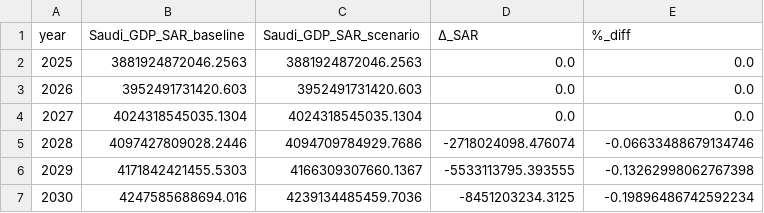
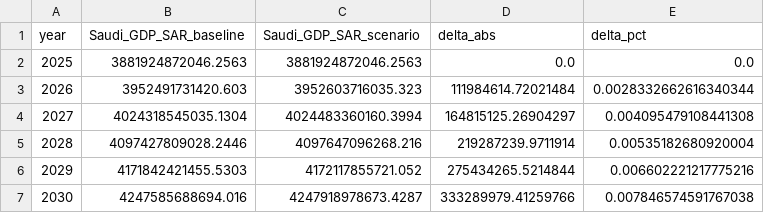
Before and after one commit to HZloto/cobb-douglas-GDP-v2, a CSV file: outputs/gdp_impact_summary.csv, drawn as a sheet.

```diff
--- a/outputs/gdp_impact_summary.csv
+++ b/outputs/gdp_impact_summary.csv
@@ -1,7 +1,7 @@
-year,Saudi_GDP_SAR_baseline,Saudi_GDP_SAR_scenario,Δ_SAR,%_diff
+year,Saudi_GDP_SAR_baseline,Saudi_GDP_SAR_scenario,delta_abs,delta_pct
 2025,3881924872046.2563,3881924872046.2563,0.0,0.0
-2026,3952491731420.603,3952491731420.603,0.0,0.0
-2027,4024318545035.1304,4024318545035.1304,0.0,0.0
-2028,4097427809028.2446,4094709784929.7686,-2718024098.476074,-0.06633488679134746
-2029,4171842421455.5303,4166309307660.1367,-5533113795.393555,-0.13262998062767398
-2030,4247585688694.016,4239134485459.7036,-8451203234.3125,-0.19896486742592234
+2026,3952491731420.603,3952603716035.323,111984614.72021484,0.0028332662616340344
+2027,4024318545035.1304,4024483360160.3994,164815125.26904297,0.004095479108441308
+2028,4097427809028.2446,4097647096268.216,219287239.9711914,0.00535182680920004
+2029,4171842421455.5303,4172117855721.052,275434265.5214844,0.006602221217775216
+2030,4247585688694.016,4247918978673.4287,333289979.41259766,0.007846574591767038
```
Also changed, not shown: outputs/sector_summary.csv, outputs/topline_gdp.csv, 6 other files.
